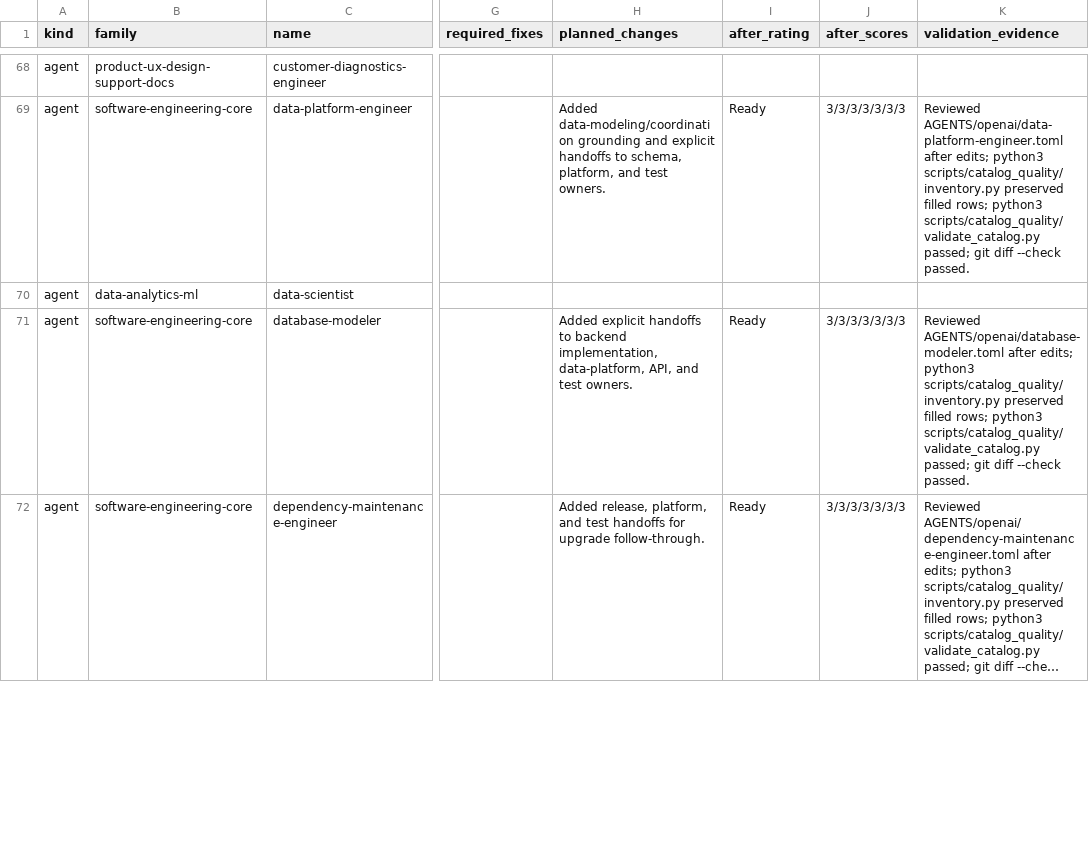
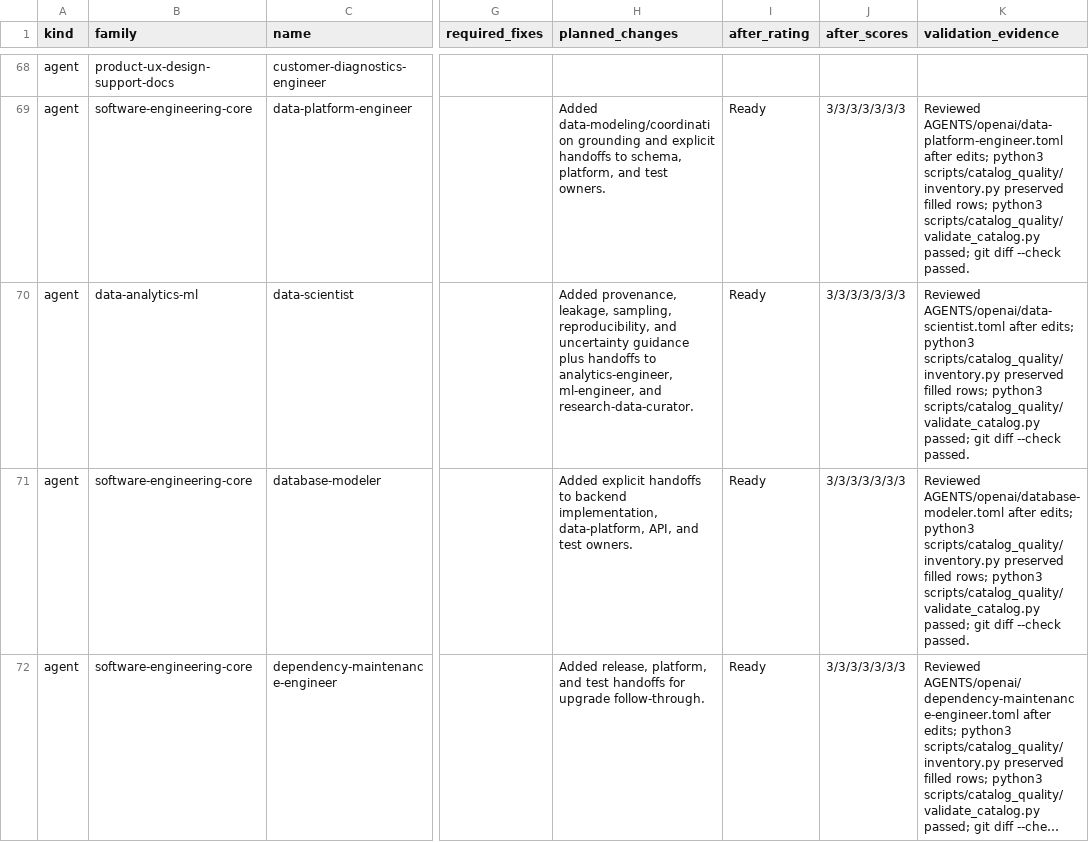
Before and after one commit to CodeDraig/codex-subagents, a CSV file: docs/reviews/2026-05-24-full-catalog-uplift-matrix.csv, drawn as a sheet; only a part is shown, gaps mark what is left out; long unchanged cells end in …; the diff covers the shown part only; the diff names each change by its address in the sheet, - before the commit and + after, or states it on an @@ line.

Commit message:
docs: uplift data analytics and ml assets

```diff
--- a/docs/reviews/2026-05-24-full-catalog-uplift-matrix.csv
+++ b/docs/reviews/2026-05-24-full-catalog-uplift-matrix.csv
-H70 (planned_changes): (empty)
+H70 (planned_changes): Added provenance, leakage, sampling, reproducibility, and uncertainty guidance plus handoffs to analytics-engineer, ml-engineer, and research-data-curator.
-I70 (after_rating): (empty)
+I70 (after_rating): Ready
-J70 (after_scores): (empty)
+J70 (after_scores): 3/3/3/3/3/3/3
-K70 (validation_evidence): (empty)
+K70 (validation_evidence): Reviewed AGENTS/openai/data-scientist.toml after edits; python3 scripts/catalog_quality/inventory.py preserved filled rows; python3 scripts/catalog_quality/validate_catalog.py passed; git diff --check passed.
```
Also changed, not shown: 32 edited cells elsewhere in this file, 13 other files.
